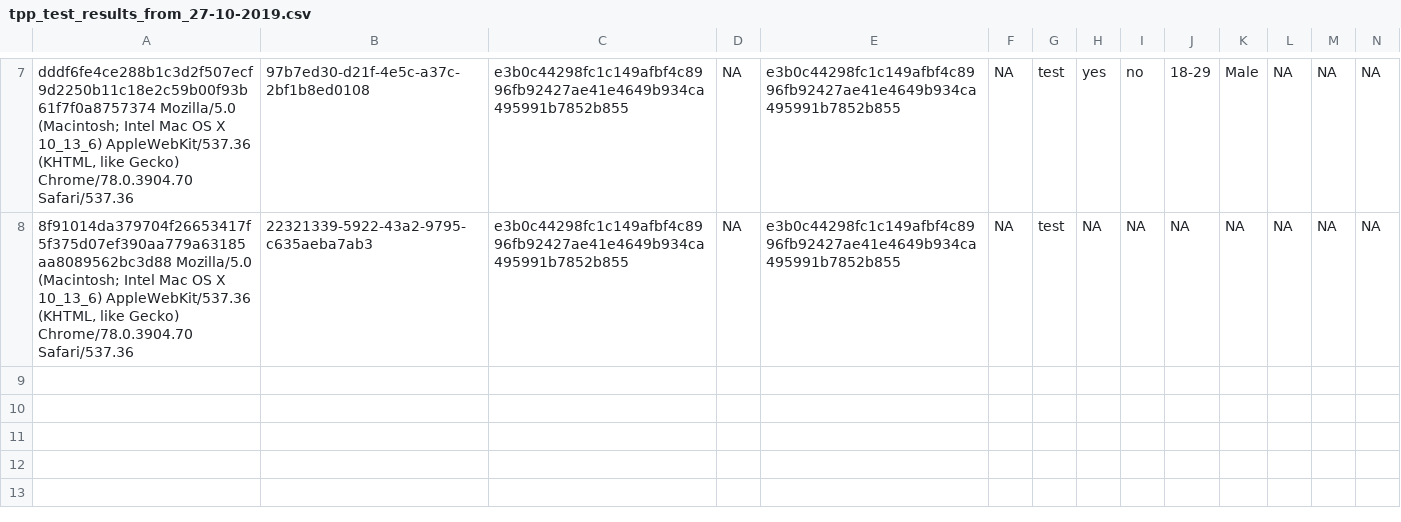
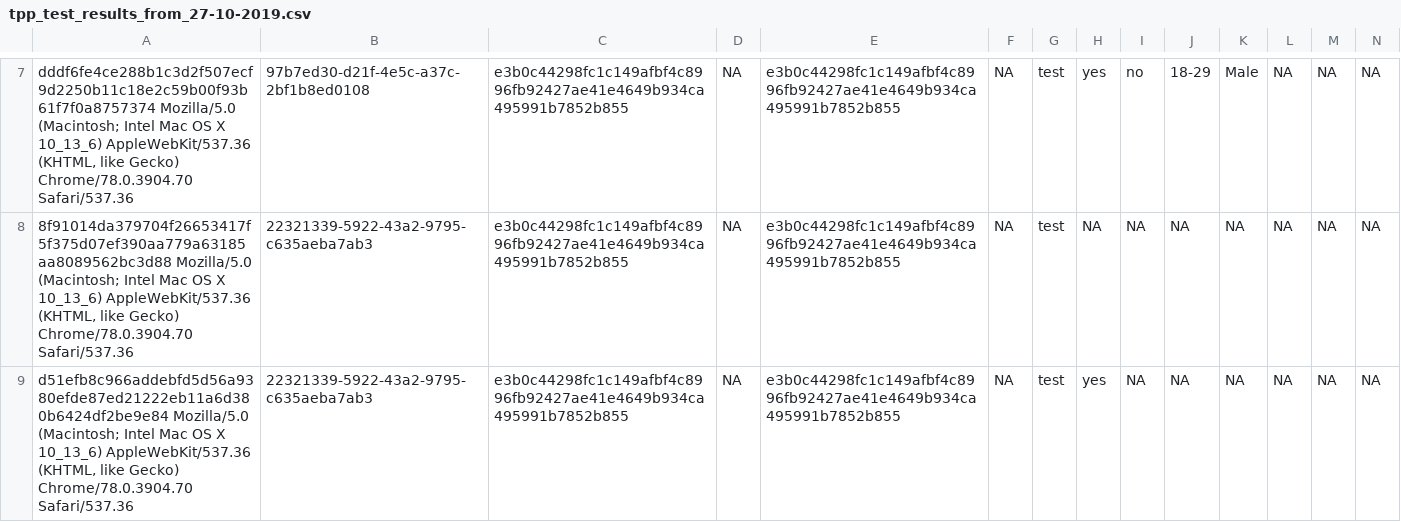
Before and after one commit to kekecsz/transparent-psi-results, a CSV file: tpp_test_results_from_27-10-2019.csv, drawn as a sheet; only a part is shown, gaps mark what is left out; rows hold the shown columns only; the diff names each change by its address in the sheet, - before the commit and + after, or states it on an @@ line.

Commit message:
data received

```diff
--- a/tpp_test_results_from_27-10-2019.csv
+++ b/tpp_test_results_from_27-10-2019.csv
+row 9: d51efb8c966addebfd5d56a9380efde87ed21222eb11a6d380b6424df2be9e84 Mozilla/5.0 (Macintosh; Intel Mac OS X 10_13_6) AppleWebKit/537.36 (KHTML, like Gecko) Chrome/78.0.3904.70 Safari/537.36 | 22321339-5922-43a2-9795-c635aeba7ab3 | e3b0c44298fc1c149afbf4c8996fb92427ae41e4649b934ca495991b7852b855 | NA | e3b0c44298fc1c149afbf4c8996fb92427ae41e4649b934ca495991b7852b855 | NA | test | yes | NA | NA | NA | NA | NA | NA
```
